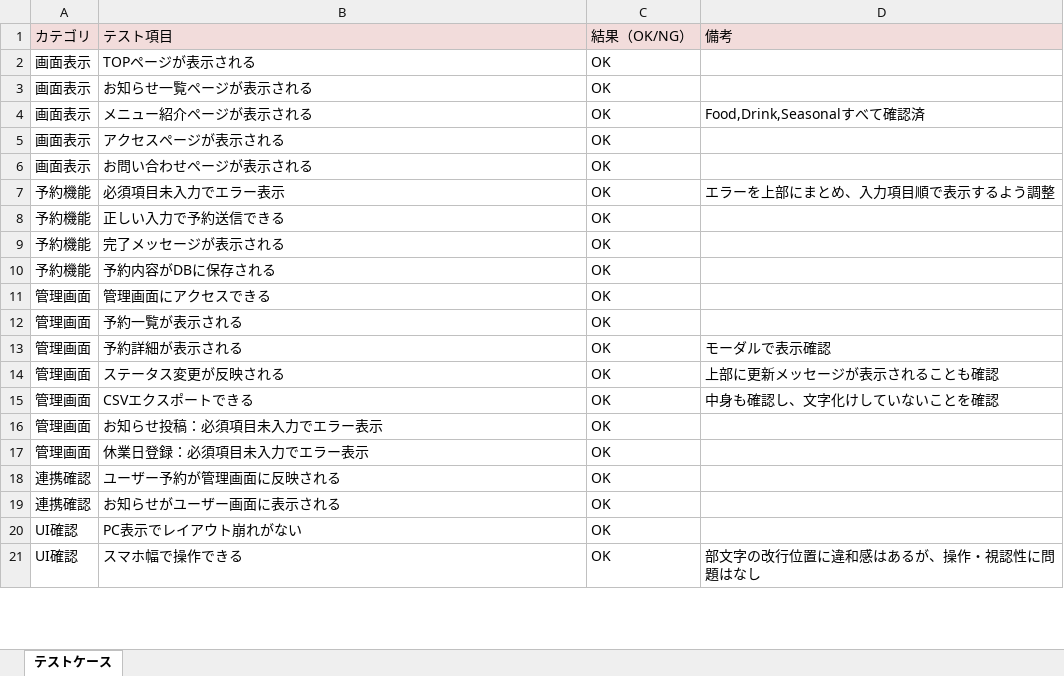
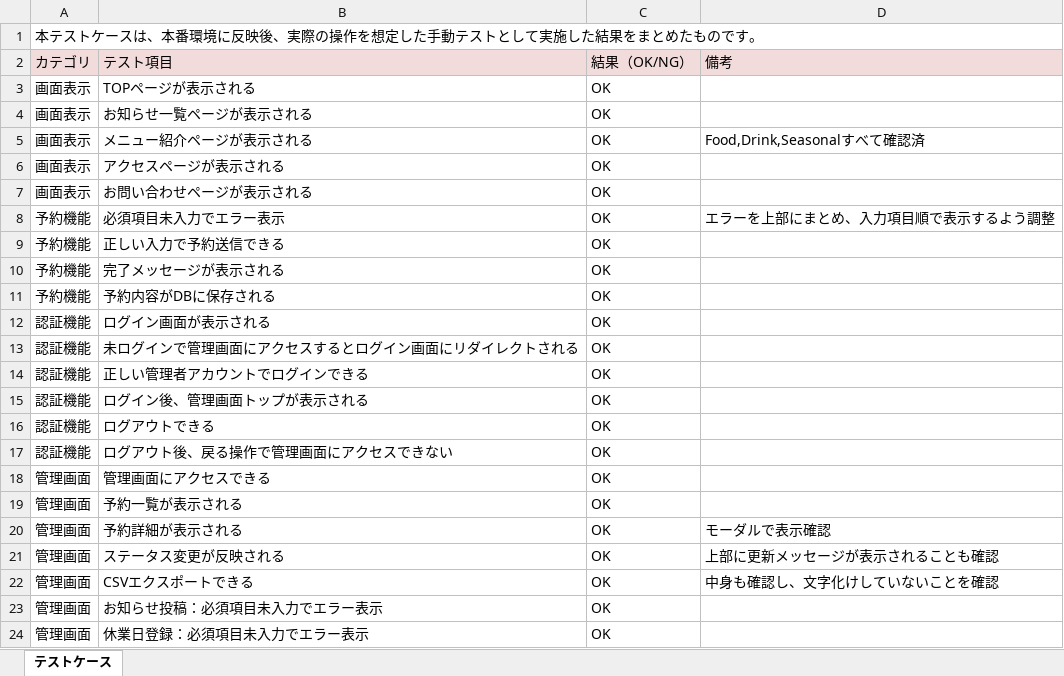
Before and after one commit to tomo-ss/Portfolio, an Excel workbook: docs/テスト/簡易テストケース.xlsx, sheet テストケース, drawn as a sheet; only a part is shown; the shorter side is filled out with more unchanged rows; values as stored, in another font and other column widths than the file's, no borders; the diff names each change by its address in the sheet, - before the commit and + after, or states it on an @@ line.

Commit message:
テストケース更新（認証機能項目追加）

```diff
--- a/docs/テスト/簡易テストケース.xlsx (sheet テストケース)
+++ b/docs/テスト/簡易テストケース.xlsx (sheet テストケース)
+row 1: 本テストケースは、本番環境に反映後、実際の操作を想定した手動テストとして実施した結果をまとめたものです。
+row 12: 認証機能 | ログイン画面が表示される | OK
+row 13: 認証機能 | 未ログインで管理画面にアクセスするとログイン画面にリダイレクトされる | OK
+row 14: 認証機能 | 正しい管理者アカウントでログインできる | OK
+row 15: 認証機能 | ログイン後、管理画面トップが表示される | OK
+row 16: 認証機能 | ログアウトできる | OK
+row 17: 認証機能 | ログアウト後、戻る操作で管理画面にアクセスできない | OK
```
Also changed, not shown: 1 other file.
